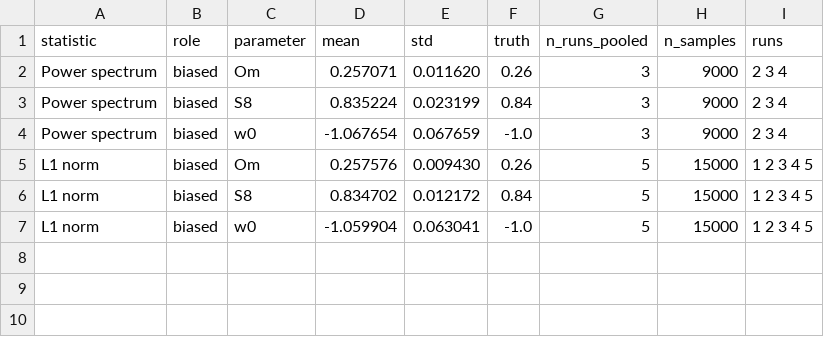
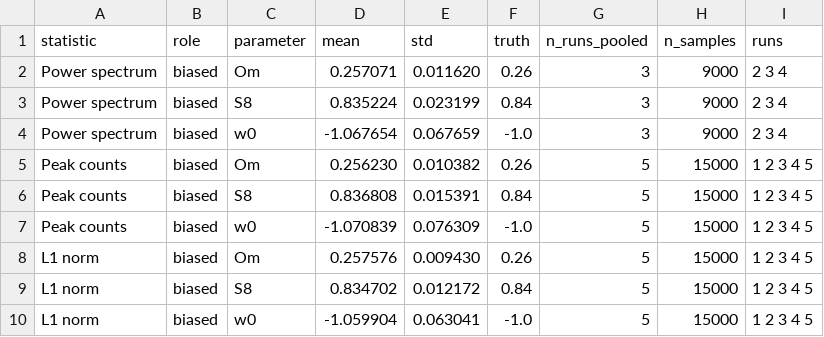
Before and after one commit to AndreasTersenov/bar_impact, a CSV file: outputs/plots/contours_three_stats/contours_PS_peaks_L1_biased_fullsky_bsafe_l300_scales234_pooled_values.csv, drawn as a sheet.

Commit message:
paper: publish the full-sky three-statistic figures (l340 matched, l300 conservative)
Both variants published, neither overwriting the other. l340 is the symmetric
comparison -- all three statistics at bias agreeing to within 0.04 sigma -- and
l300 holds the PS to a strictly-safe cut for contrast.

The captions state plainly that at l340 all three sit ABOVE the nominal 0.3
tolerance and are justified by their error bars, so the figure shows "matched,
marginally tolerated bias" rather than "strictly baryon-safe". Letting the caption
imply the stricter reading would misrepresent it.

Headline recorded with the figure: L1 gains 2.33x in FoM3 over the power spectrum
while peak counts gain 1.03x, i.e. nothing. Peaks beat the PS on Om and S8 but
lose on w0, which cancels in the determinant. The claim is therefore L1-specific
rather than a generic higher-order-statistics claim.

25 figures in paper/figures/.

```diff
--- a/outputs/plots/contours_three_stats/contours_PS_peaks_L1_biased_fullsky_bsafe_l300_scales234_pooled_values.csv
+++ b/outputs/plots/contours_three_stats/contours_PS_peaks_L1_biased_fullsky_bsafe_l300_scales234_pooled_values.csv
@@ -4,2 +4,5 @@ Power spectrum,biased,S8,0.835224,0.023199,0.84,3,9000,2 3 4
 Power spectrum,biased,w0,-1.067654,0.067659,-1.0,3,9000,2 3 4
+Peak counts,biased,Om,0.256230,0.010382,0.26,5,15000,1 2 3 4 5
+Peak counts,biased,S8,0.836808,0.015391,0.84,5,15000,1 2 3 4 5
+Peak counts,biased,w0,-1.070839,0.076309,-1.0,5,15000,1 2 3 4 5
 L1 norm,biased,Om,0.257576,0.009430,0.26,5,15000,1 2 3 4 5
```
Also changed, not shown: paper/figures/contours_baryon_safe_biased_fullsky_l300_pooled/values.csv, paper/figures/contours_baryon_safe_biased_fullsky_l340_pooled/values.csv, 14 other files.
